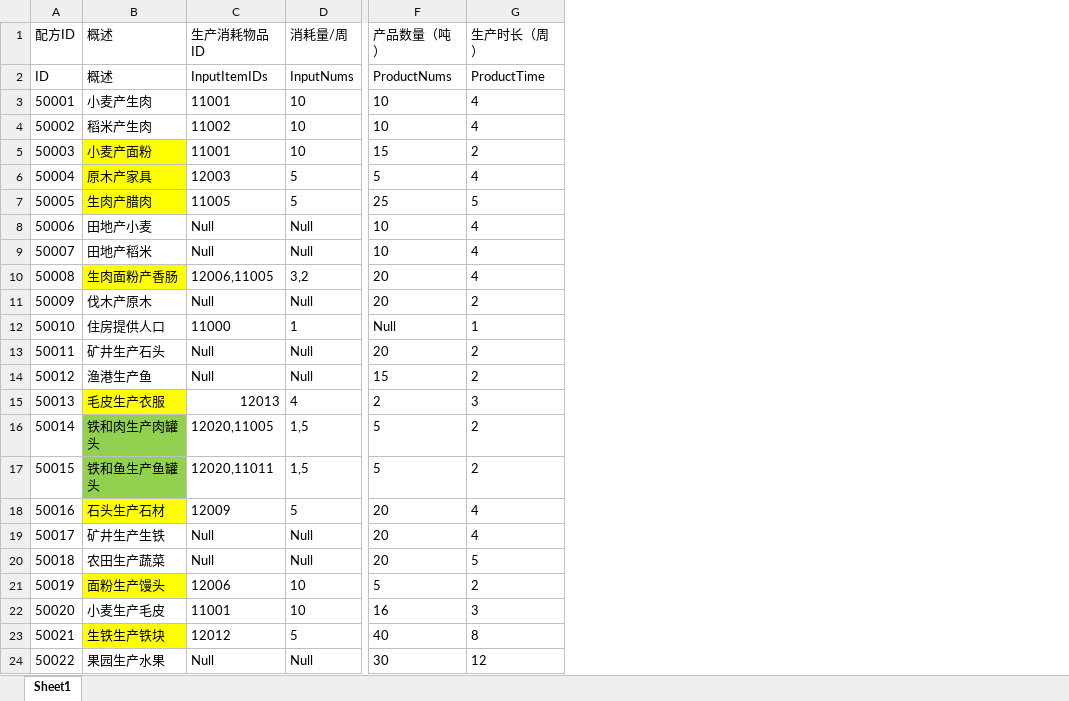
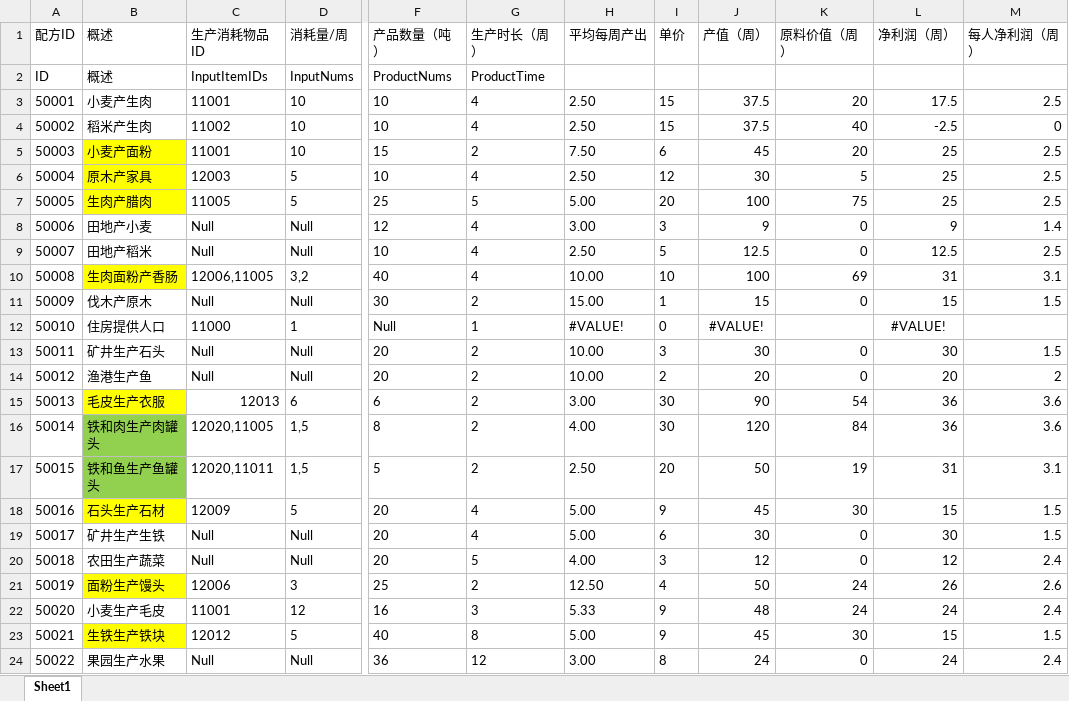
Before and after one commit to FMJ9922/BiShe, an Excel workbook: Assets/Resources/Data/RawData/Formula.xlsx, sheet Sheet1, drawn as a sheet; only a part is shown, gaps mark what is left out; values as stored, in another font and other column widths than the file's, no borders; the diff names each change by its address in the sheet, - before the commit and + after, or states it on an @@ line.

```diff
--- a/Assets/Resources/Data/RawData/Formula.xlsx (sheet Sheet1)
+++ b/Assets/Resources/Data/RawData/Formula.xlsx (sheet Sheet1)
+column H (平均每周产出), rows 3-24: 2.50 | 2.50 | 7.50 | 2.50 | 5.00 | 3.00 | 2.50 | 10.00 | 15.00 | #VALUE! | 10.00 | 10.00 | 3.00 | 4.00 | 2.50 | 5.00 | 5.00 | 4.00 | 12.50 | 5.33 | 5.00 | 3.00
+column I (单价), rows 3-24: 15 | 15 | 6 | 12 | 20 | 3 | 5 | 10 | 1 | 0 | 3 | 2 | 30 | 30 | 20 | 9 | 6 | 3 | 4 | 9 | 9 | 8
+column J (产值（周）), rows 3-24: 37.5 | 37.5 | 45 | 30 | 100 | 9 | 12.5 | 100 | 15 | #VALUE! | 30 | 20 | 90 | 120 | 50 | 45 | 30 | 12 | 50 | 48 | 45 | 24
+column K (原料价值（周）), rows 3-24: 20 | 40 | 20 | 5 | 75 | 0 | 0 | 69 | 0 |  | 0 | 0 | 54 | 84 | 19 | 30 | 0 | 0 | 24 | 24 | 30 | 0
+column L (净利润（周）), rows 3-24: 17.5 | -2.5 | 25 | 25 | 25 | 9 | 12.5 | 31 | 15 | #VALUE! | 30 | 20 | 36 | 36 | 31 | 15 | 30 | 12 | 26 | 24 | 15 | 24
+column M (每人净利润（周）), rows 3-24: 2.5 | 0 | 2.5 | 2.5 | 2.5 | 1.4 | 2.5 | 3.1 | 1.5 |  | 1.5 | 2 | 3.6 | 3.6 | 3.1 | 1.5 | 1.5 | 2.4 | 2.6 | 2.4 | 1.5 | 2.4
-F6 (产品数量（吨）): 5
+F6 (产品数量（吨）): 10
-F8 (产品数量（吨）): 10
+F8 (产品数量（吨）): 12
-F10 (产品数量（吨）): 20
+F10 (产品数量（吨）): 40
-F11 (产品数量（吨）): 20
+F11 (产品数量（吨）): 30
-F14 (产品数量（吨）): 15
+F14 (产品数量（吨）): 20
-D15 (消耗量/周): 4
+D15 (消耗量/周): 6
-F15 (产品数量（吨）): 2
+F15 (产品数量（吨）): 6
-G15 (生产时长（周）): 3
+G15 (生产时长（周）): 2
-F16 (产品数量（吨）): 5
+F16 (产品数量（吨）): 8
-D21 (消耗量/周): 10
+D21 (消耗量/周): 3
-F21 (产品数量（吨）): 5
+F21 (产品数量（吨）): 25
-D22 (消耗量/周): 10
+D22 (消耗量/周): 12
-F24 (产品数量（吨）): 30
+F24 (产品数量（吨）): 36
```
Also changed, not shown: Assets/Resources/Data/RawData/Buildings.xlsx, Assets/Resources/Data/RawData/Item.xlsx, 49 other files.
